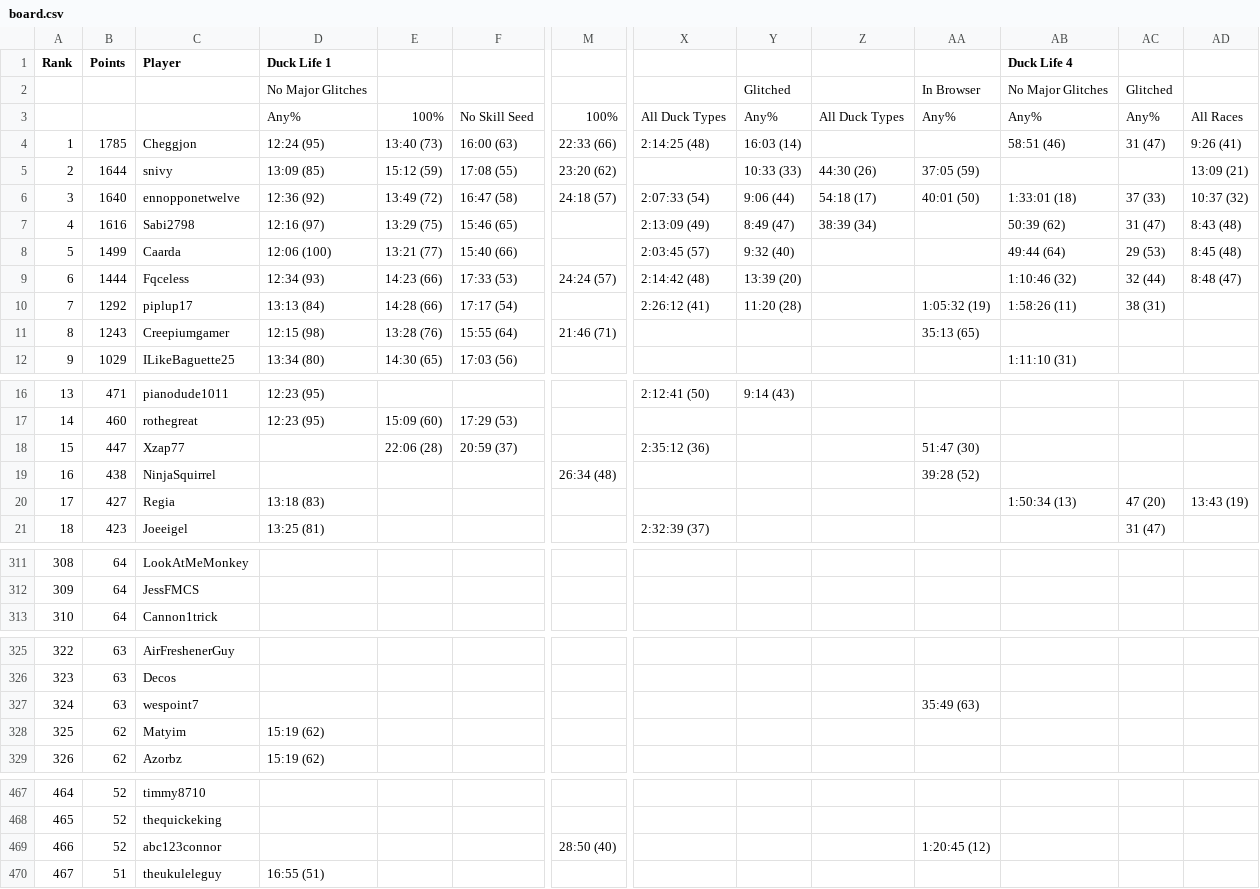
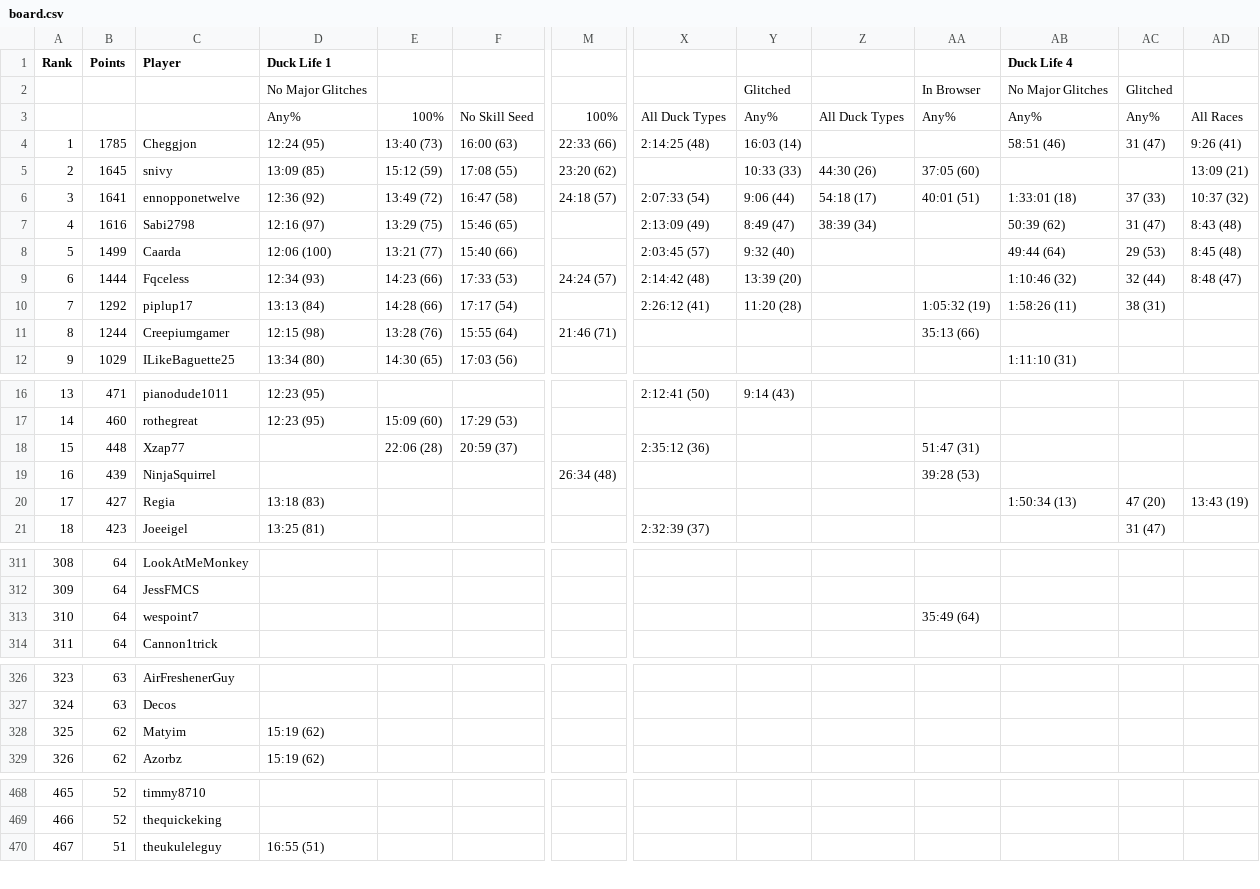
Before and after one commit to Caarda/dlbb, a CSV file: output/board.csv, drawn as a sheet; only a part is shown, gaps mark what is left out; removed rows and columns are numbered as before the commit, all else as after; rows hold the shown columns only; the diff covers the shown part only; the diff names each change by its address in the sheet, - before the commit and + after, or states it on an @@ line.

```diff
--- a/output/board.csv
+++ b/output/board.csv
-B5 (Points): 1644
+B5 (Points): 1645
-AA5: 37:05 (59)
+AA5: 37:05 (60)
-B6 (Points): 1640
+B6 (Points): 1641
-AA6: 40:01 (50)
+AA6: 40:01 (51)
-B11 (Points): 1243
+B11 (Points): 1244
-AA11: 35:13 (65)
+AA11: 35:13 (66)
-B18 (Points): 447
+B18 (Points): 448
-AA18: 51:47 (30)
+AA18: 51:47 (31)
-B19 (Points): 438
+B19 (Points): 439
-AA19: 39:28 (52)
+AA19: 39:28 (53)
@@ column A (Rank) renumbered from row 73 down @@
+row 313: 310 | 64 | wespoint7 |  |  |  |  |  |  |  | 35:49 (64)
-row 327: 324 | 63 | wespoint7 |  |  |  |  |  |  |  | 35:49 (63)
-row 469: 466 | 52 | abc123connor |  |  |  | 28:50 (40) |  |  |  | 1:20:45 (12)
```
Also changed, not shown: 14 added rows, 10 removed rows and 2 edited cells elsewhere in this file, output/categories.csv, output/runs.csv.
